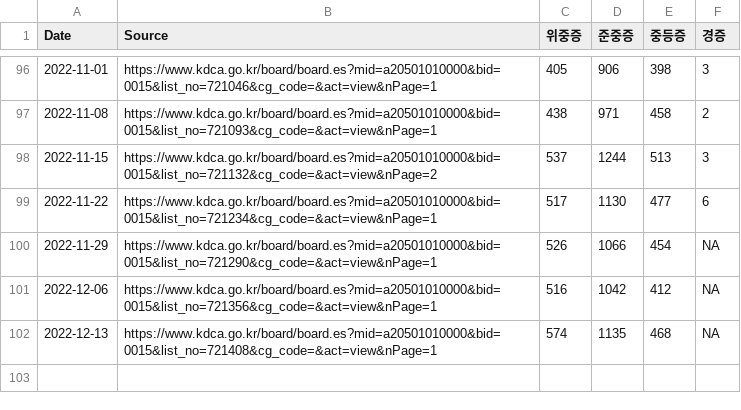
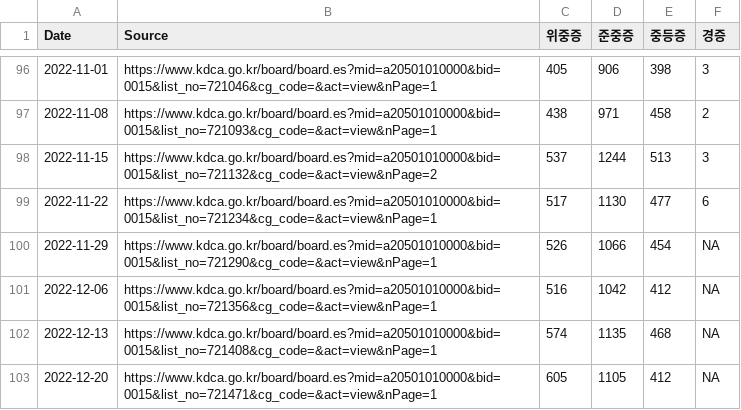
Before and after one commit to WWolf/korea-covid19-hosp-data, a CSV file: beds.csv, drawn as a sheet; only a part is shown, gaps mark what is left out; the diff names each change by its address in the sheet, - before the commit and + after, or states it on an @@ line.

Commit message:
Update beds.csv

```diff
--- a/beds.csv
+++ b/beds.csv
+row 103: 2022-12-20 | https://www.kdca.go.kr/board/board.es?mid=a20501010000&bid=0015&list_no=721471&cg_code=&act=view&nPage=1 | 605 | 1105 | 412 | NA
```
